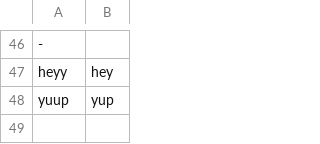
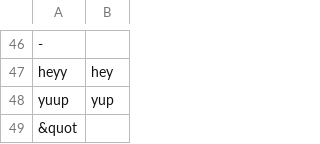
Before and after one commit to yeetornghoo/BlackLivesMatterEmotionDetector, a CSV file: lib/manual_correction/correction.csv, drawn as a sheet; only a part is shown, gaps mark what is left out.

```diff
--- a/lib/manual_correction/correction.csv
+++ b/lib/manual_correction/correction.csv
@@ -48 +48,2 @@ heyy,hey
 yuup,yup
+&quot,
```
Also changed, not shown: 12 other files.
